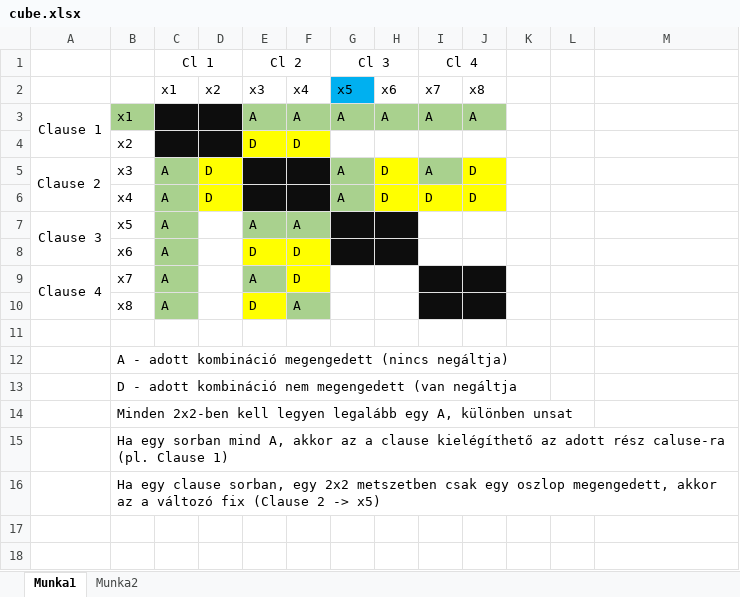
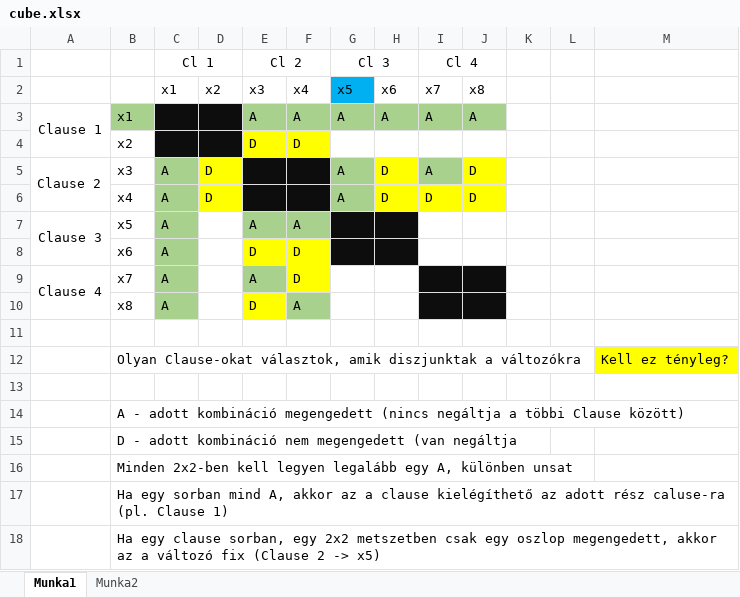
Before and after one commit to csomgyula/sandbox, an Excel workbook: attic/sat/algo/3-SAT/cube.xlsx, sheet Munka1, drawn as a sheet; values as stored, in another font and other column widths than the file's, no borders; addresses are those after the commit; the diff names each change by its address in the sheet, - before the commit and + after, or states it on an @@ line.

```diff
--- a/attic/sat/algo/3-SAT/cube.xlsx (sheet Munka1)
+++ b/attic/sat/algo/3-SAT/cube.xlsx (sheet Munka1)
+row 12:  | Olyan Clause-okat választok, amik diszjunktak a változókra |  |  |  |  |  |  |  |  |  |  | Kell ez tényleg?
+row 13: (empty)
-B14: …megengedett (nincs negáltja)
+B14: …megengedett (nincs negáltja a többi Clause között)
```
Also changed, not shown: sheet Munka2.
